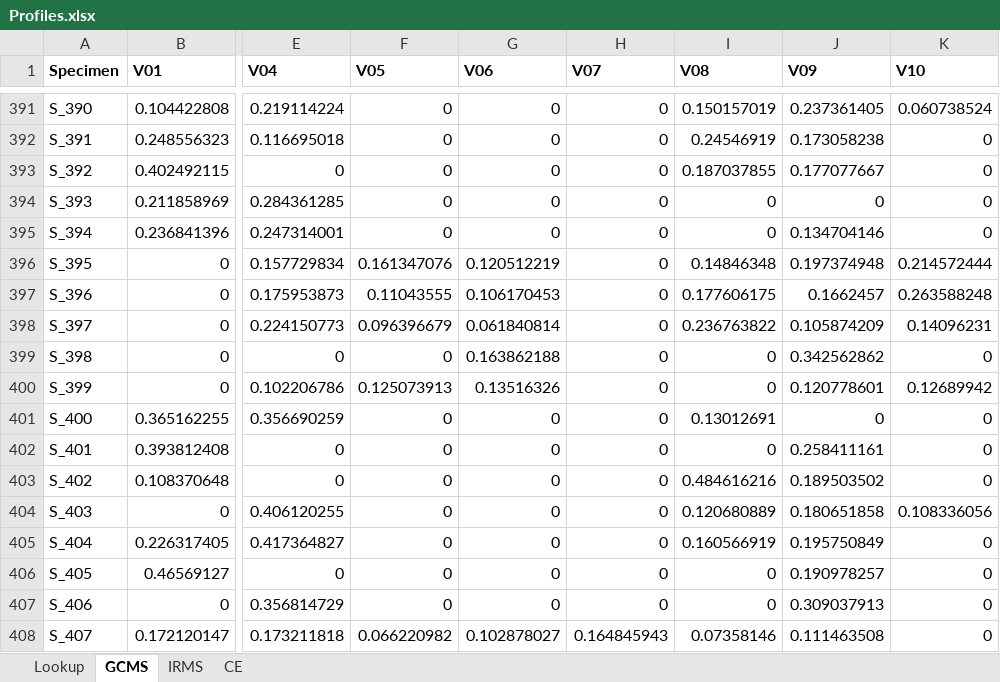
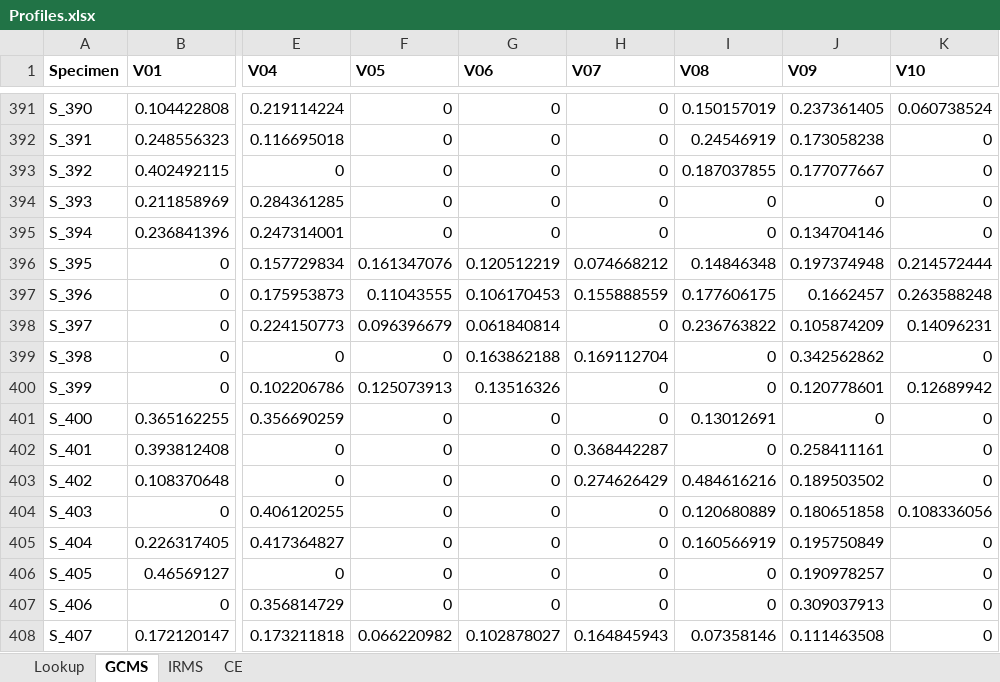
Before and after one commit to PopovicAna/Dynamic-Network-Visualisation, an Excel workbook: Data/Profiles.xlsx, sheet GCMS, drawn as a sheet; only a part is shown, gaps mark what is left out; values as stored, in another font and other column widths than the file's, no borders; conditional formats not drawn; the diff names each change by its address in the sheet, - before the commit and + after, or states it on an @@ line.

```diff
--- a/Data/Profiles.xlsx (sheet GCMS)
+++ b/Data/Profiles.xlsx (sheet GCMS)
-H396 (V07): 0
+H396 (V07): 0.074668212
-H397 (V07): 0
+H397 (V07): 0.155888559
-H399 (V07): 0
+H399 (V07): 0.169112704
-H402 (V07): 0
+H402 (V07): 0.368442287
-H403 (V07): 0
+H403 (V07): 0.274626429
```
Also changed, not shown: 2 other files.
